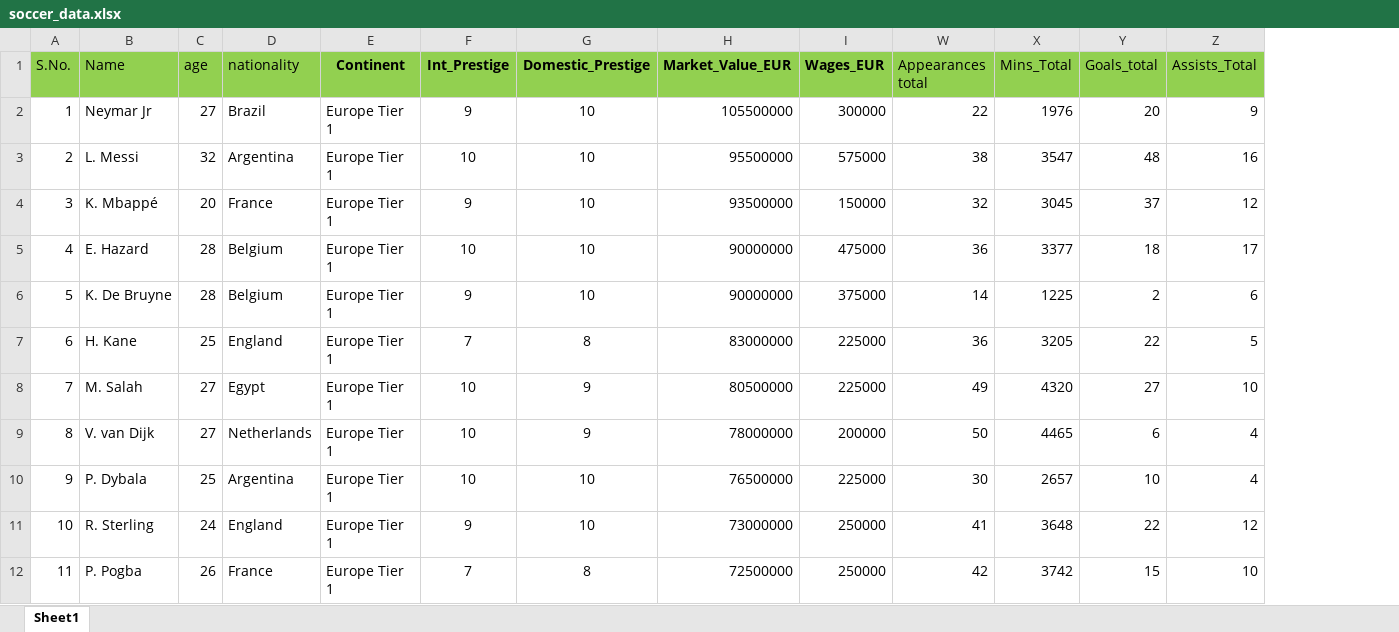
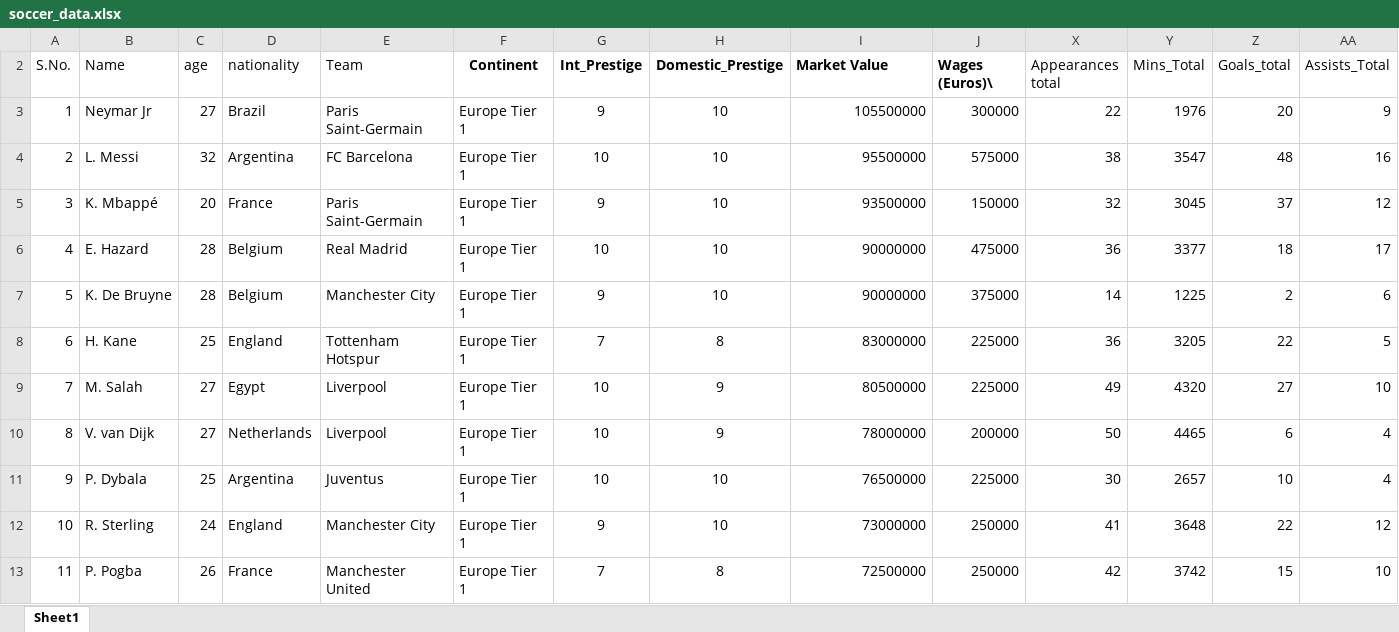
Before and after one commit to UBC-MDS/socceranalysis_python, an Excel workbook: soccer_data.xlsx, sheet Sheet1, drawn as a sheet; only a part is shown; values as stored, in another font and other column widths than the file's, no borders; addresses are those after the commit; the diff covers the shown part only; the diff names each change by its address in the sheet, - before the commit and + after, or states it on an @@ line.

Commit message:
uploaded correct data file

```diff
--- a/soccer_data.xlsx (sheet Sheet1)
+++ b/soccer_data.xlsx (sheet Sheet1)
+column E (Team), rows 3-13: Paris Saint-Germain | FC Barcelona | Paris Saint-Germain | Real Madrid | Manchester City | Tottenham Hotspur | Liverpool | Liverpool | Juventus | Manchester City | Manchester United
-A2:D2 fill: #92D050
+A2:D2 fill: none
-F2:J2 fill: #92D050
+F2:J2 fill: none
-I2: Market_Value_EUR
+I2: Market Value
-J2: Wages_EUR
+J2: Wages (Euros)\
-X2:AA2 fill: #92D050
+X2:AA2 fill: none
```
Also changed, not shown: cell formats elsewhere in this sheet, hidden cells.
